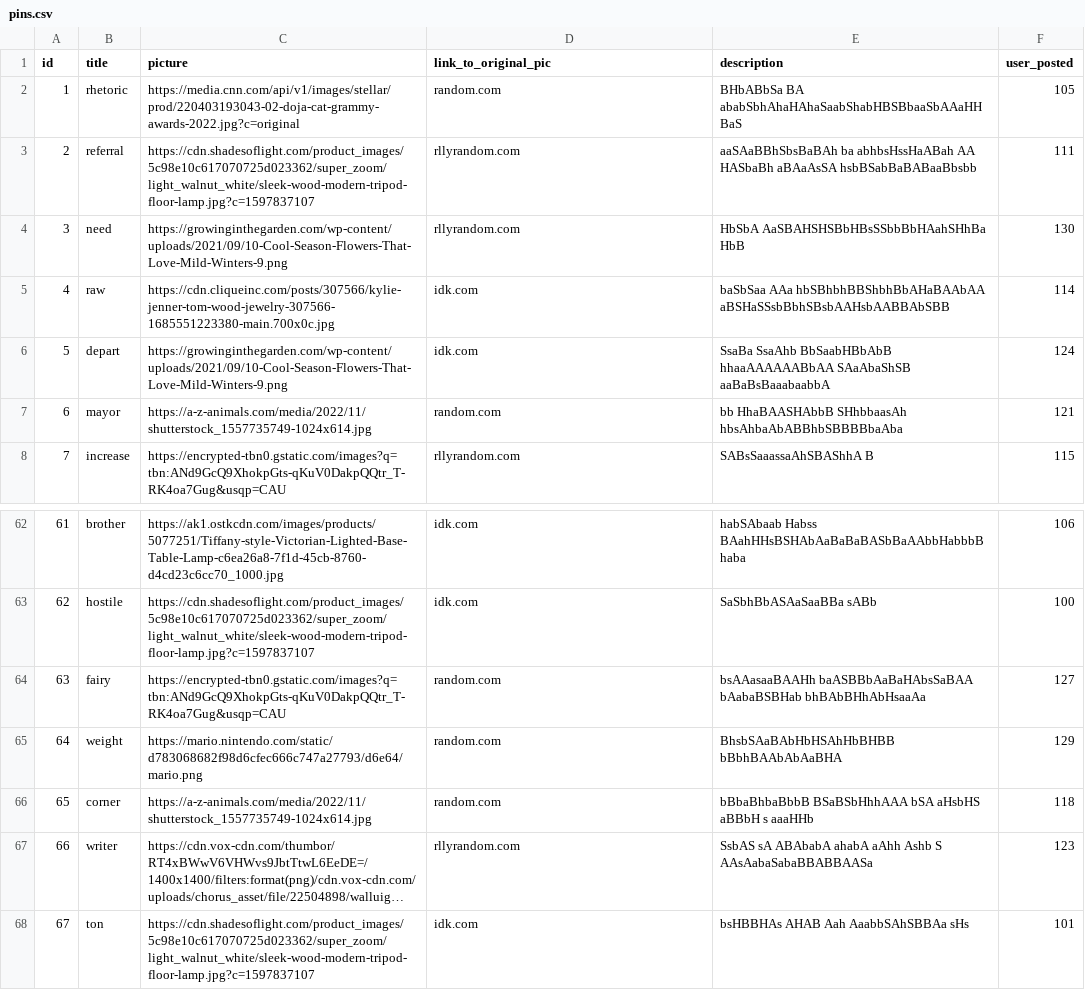
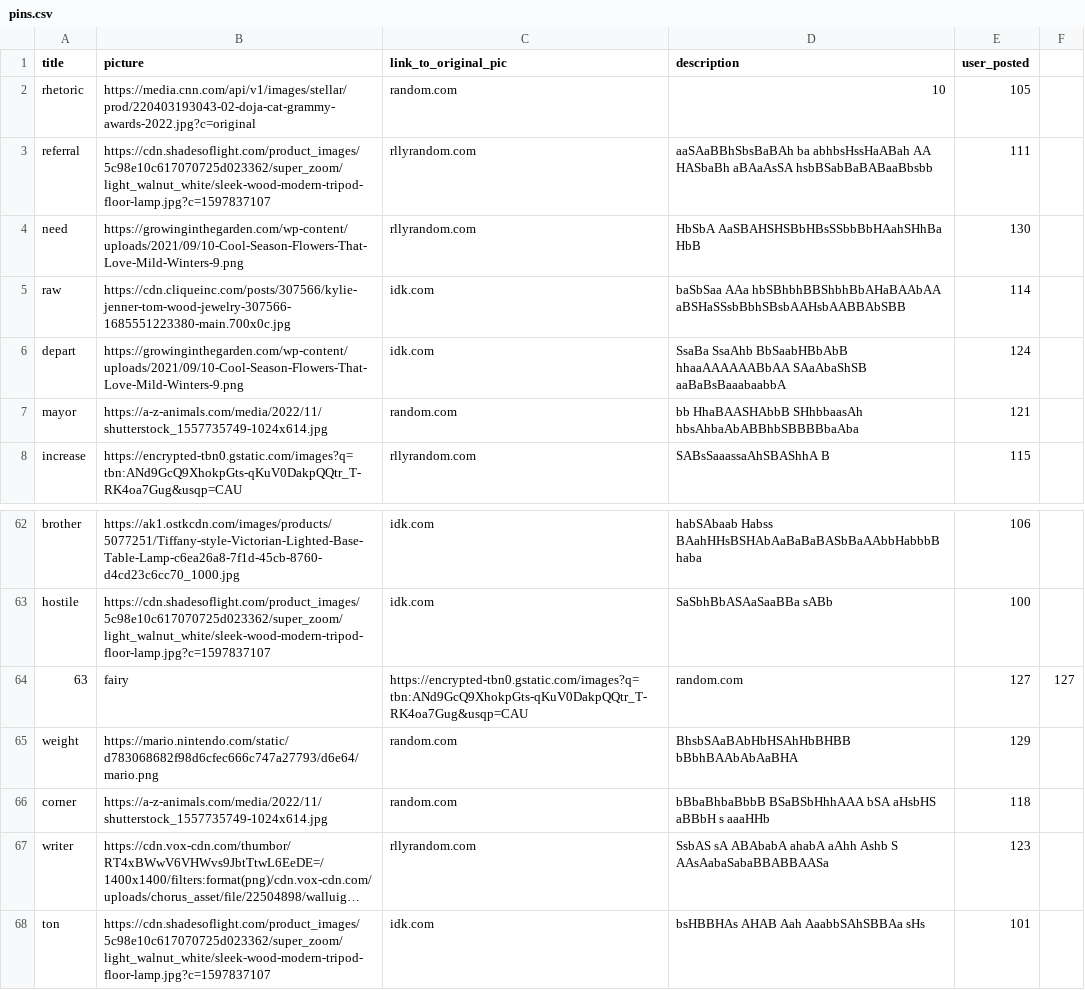
Before and after one commit to Billyhrussell/pinterest_clone, a CSV file: generator/pins.csv, drawn as a sheet; only a part is shown, gaps mark what is left out; long unchanged cells end in …; removed rows and columns are numbered as before the commit, all else as after; the diff names each change by its address in the sheet, - before the commit and + after, or states it on an @@ line.

```diff
--- a/generator/pins.csv
+++ b/generator/pins.csv
-column A (id), rows 2-8: 1 | 2 | 3 | 4 | 5 | 6 | 7; rows 62-63: 61 | 62; rows 65-68: 64 | 65 | 66 | 67
+column F, empty
-D2 (description): BHbABbSa BA ababSbhAhaHAhaSaabShabHBSBbaaSbAAaHHBaS
+D2 (description): 10
-row 64: 63 | fairy | https://encrypted-tbn0.gstatic.com/images?q=tbn:ANd9GcQ9XhokpGts-qKuV0DakpQQtr_T-RK4oa7Gug&usqp=CAU | random.com | bsAAasaaBAAHh baASBBbAaBaHAbsSaBAA bAabaBSBHab bhBAbBHhAbHsaaAa | 127
+row 64: 63 | fairy | https://encrypted-tbn0.gstatic.com/images?q=tbn:ANd9GcQ9XhokpGts-qKuV0DakpQQtr_T-RK4oa7Gug&usqp=CAU | random.com | 127 | 127
```
Also changed, not shown: 2 other files.
